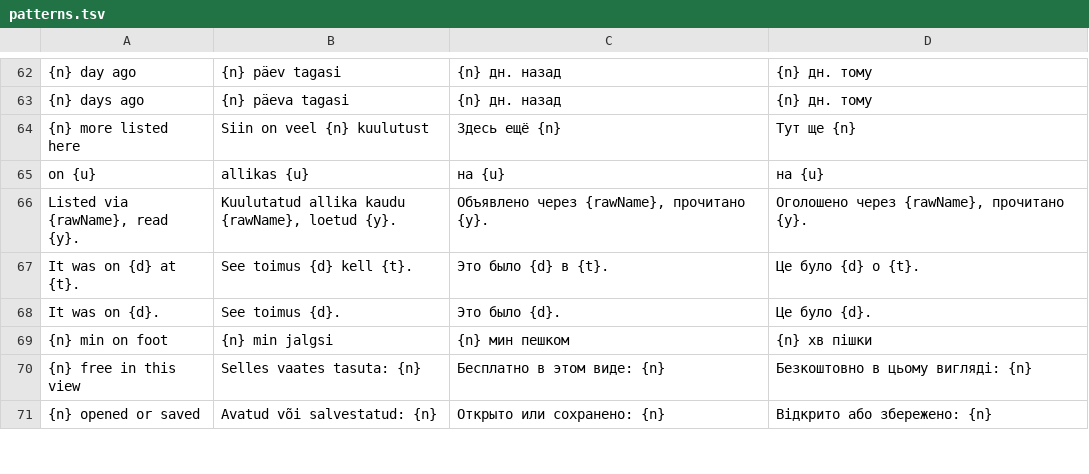
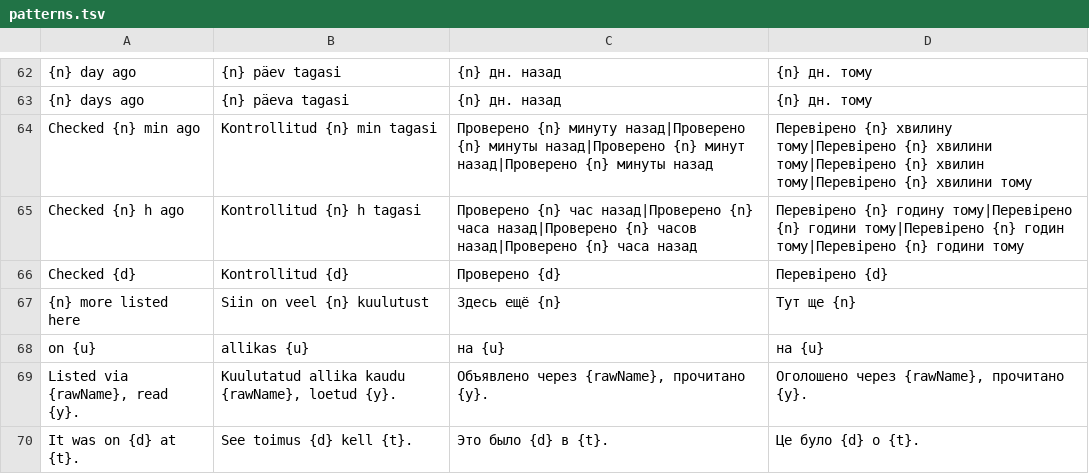
Before and after one commit to wimpex18/WanderAlt, a TSV file: lang/patterns.tsv, drawn as a sheet; only a part is shown, gaps mark what is left out; the shorter side is filled out with more unchanged rows; the diff names each change by its address in the sheet, - before the commit and + after, or states it on an @@ line.

```diff
--- a/lang/patterns.tsv
+++ b/lang/patterns.tsv
+row 64: Checked {n} min ago | Kontrollitud {n} min tagasi | Проверено {n} минуту назад|Проверено {n} минуты назад|Проверено {n} минут назад|Проверено {n} минуты назад | Перевірено {n} хвилину тому|Перевірено {n} хвилини тому|Перевірено {n} хвилин тому|Перевірено {n} хвилини тому
+row 65: Checked {n} h ago | Kontrollitud {n} h tagasi | Проверено {n} час назад|Проверено {n} часа назад|Проверено {n} часов назад|Проверено {n} часа назад | Перевірено {n} годину тому|Перевірено {n} години тому|Перевірено {n} годин тому|Перевірено {n} години тому
+row 66: Checked {d} | Kontrollitud {d} | Проверено {d} | Перевірено {d}
```
Also changed, not shown: lang/phrases.tsv, 12 other files.
